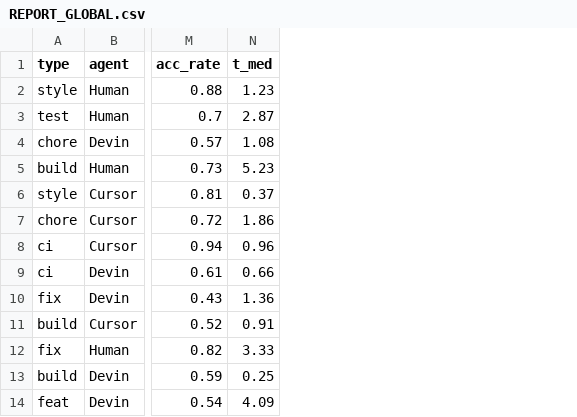
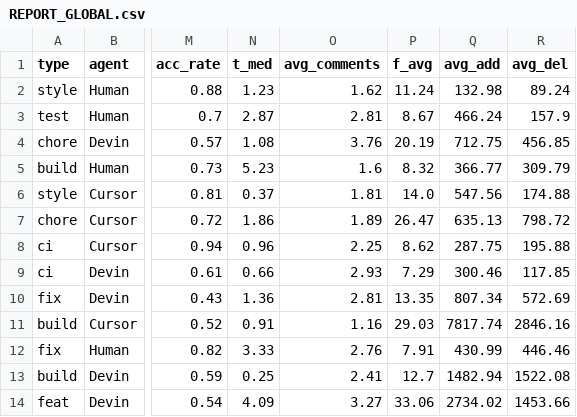
Before and after one commit to samueleNacchia/AI_Technical_Debt, a CSV file: analysis/reports/metrics/REPORT_GLOBAL.csv, drawn as a sheet; only a part is shown, gaps mark what is left out; the diff names each change by its address in the sheet, - before the commit and + after, or states it on an @@ line.

Commit message:
feat - Aggiunte metriche semplici - aggiunta avg_comments, f_avg (num file medi modificati), avg_add, avg_del - aggiunti i dataset dei dati ottenuti tramite mining con l'Api gitHub

```diff
--- a/analysis/reports/metrics/REPORT_GLOBAL.csv
+++ b/analysis/reports/metrics/REPORT_GLOBAL.csv
+column O (avg_comments), rows 2-14: 1.62 | 2.81 | 3.76 | 1.6 | 1.81 | 1.89 | 2.25 | 2.93 | 2.81 | 1.16 | 2.76 | 2.41 | 3.27
+column P (f_avg), rows 2-14: 11.24 | 8.67 | 20.19 | 8.32 | 14.0 | 26.47 | 8.62 | 7.29 | 13.35 | 29.03 | 7.91 | 12.7 | 33.06
+column Q (avg_add), rows 2-14: 132.98 | 466.24 | 712.75 | 366.77 | 547.56 | 635.13 | 287.75 | 300.46 | 807.34 | 7817.74 | 430.99 | 1482.94 | 2734.02
+column R (avg_del), rows 2-14: 89.24 | 157.9 | 456.85 | 309.79 | 174.88 | 798.72 | 195.88 | 117.85 | 572.69 | 2846.16 | 446.46 | 1522.08 | 1453.66
```
Also changed, not shown: analysis/reports/metrics/REPORT_AGENTS.csv, analysis/reports/metrics/REPORT_APPENDIX.csv, 7 other files.
